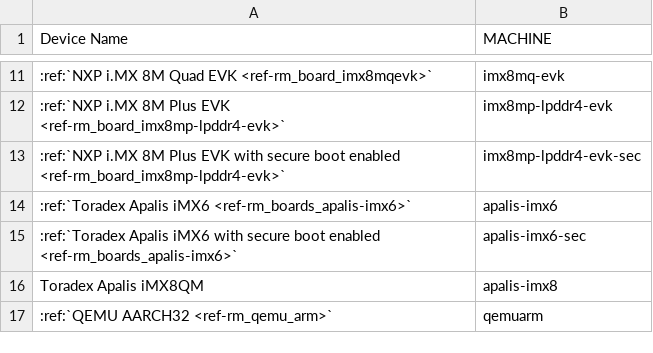
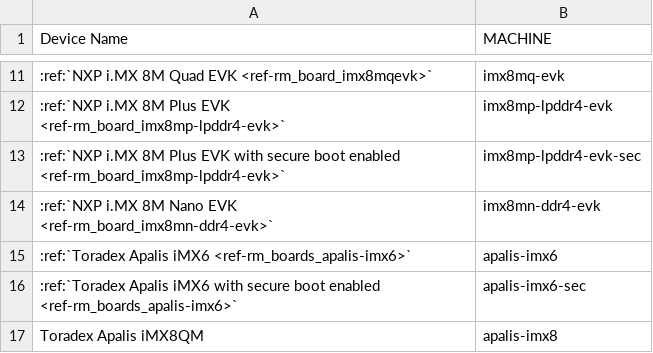
Before and after one commit to foundriesio/docs, a CSV file: source/_static/csv/supported-boards.csv, drawn as a sheet; only a part is shown, gaps mark what is left out; the shorter side is filled out with more unchanged rows; the diff names each change by its address in the sheet, - before the commit and + after, or states it on an @@ line.

```diff
--- a/source/_static/csv/supported-boards.csv
+++ b/source/_static/csv/supported-boards.csv
+row 14: :ref:`NXP i.MX 8M Nano EVK <ref-rm_board_imx8mn-ddr4-evk>` | imx8mn-ddr4-evk
```
Also changed, not shown: 3 other files.
